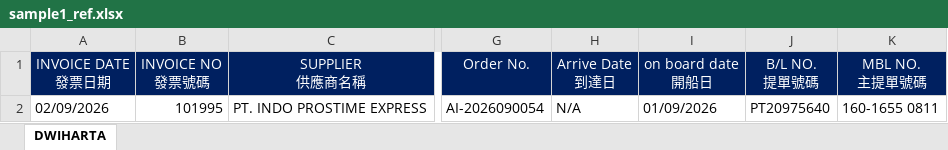
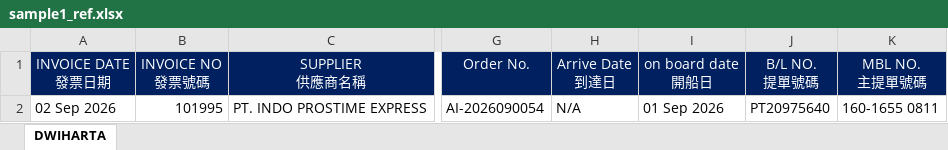
Before and after one commit to JeffreyHuhu/invoice_excel_mapping, an Excel workbook: test_samples/INDOPROSTIME/sample1_ref.xlsx, sheet DWIHARTA, drawn as a sheet; only a part is shown, gaps mark what is left out; values as stored, in another font and other column widths than the file's, no borders; the diff names each change by its address in the sheet, - before the commit and + after, or states it on an @@ line.

```diff
--- a/test_samples/INDOPROSTIME/sample1_ref.xlsx (sheet DWIHARTA)
+++ b/test_samples/INDOPROSTIME/sample1_ref.xlsx (sheet DWIHARTA)
-A2 (INVOICE DATE 發票日期): 02/09/2026
+A2 (INVOICE DATE 發票日期): 02 Sep 2026
-I2 (on board date 開船日): 01/09/2026
+I2 (on board date 開船日): 01 Sep 2026
```
Also changed, not shown: test_samples/EVERGREEN_LOGISTICS/sample1_ref.xlsx, test_samples/KUEHNE_NAGEL/sample1_ref.xlsx, 10 other files.
